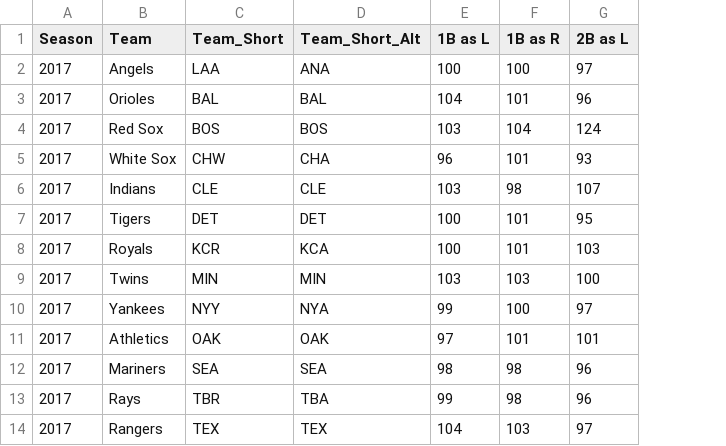
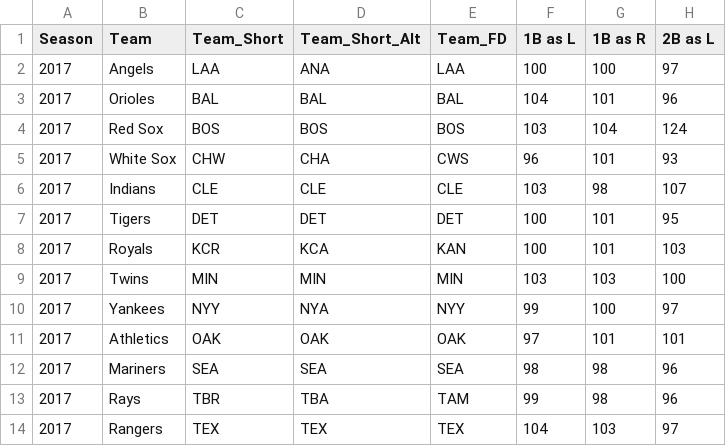
Before and after one commit to ericcolon/Baseball_ML, a CSV file: Park_Factors_Handedness.csv, drawn as a sheet; only a part is shown; the diff names each change by its address in the sheet, - before the commit and + after, or states it on an @@ line.

```diff
--- a/Park_Factors_Handedness.csv
+++ b/Park_Factors_Handedness.csv
+column E (Team_FD), rows 2-14: LAA | BAL | BOS | CWS | CLE | DET | KAN | MIN | NYY | OAK | SEA | TAM | TEX
```
Also changed, not shown: 23 other files.
